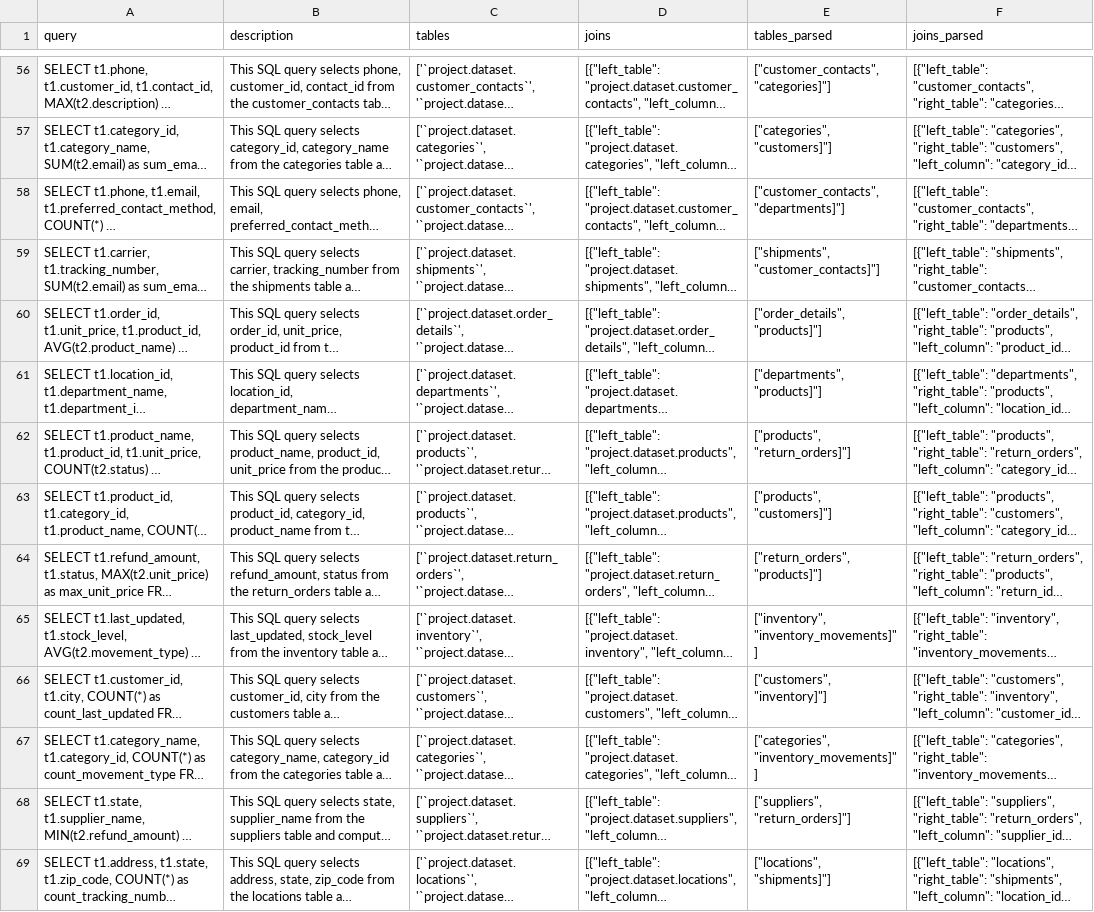
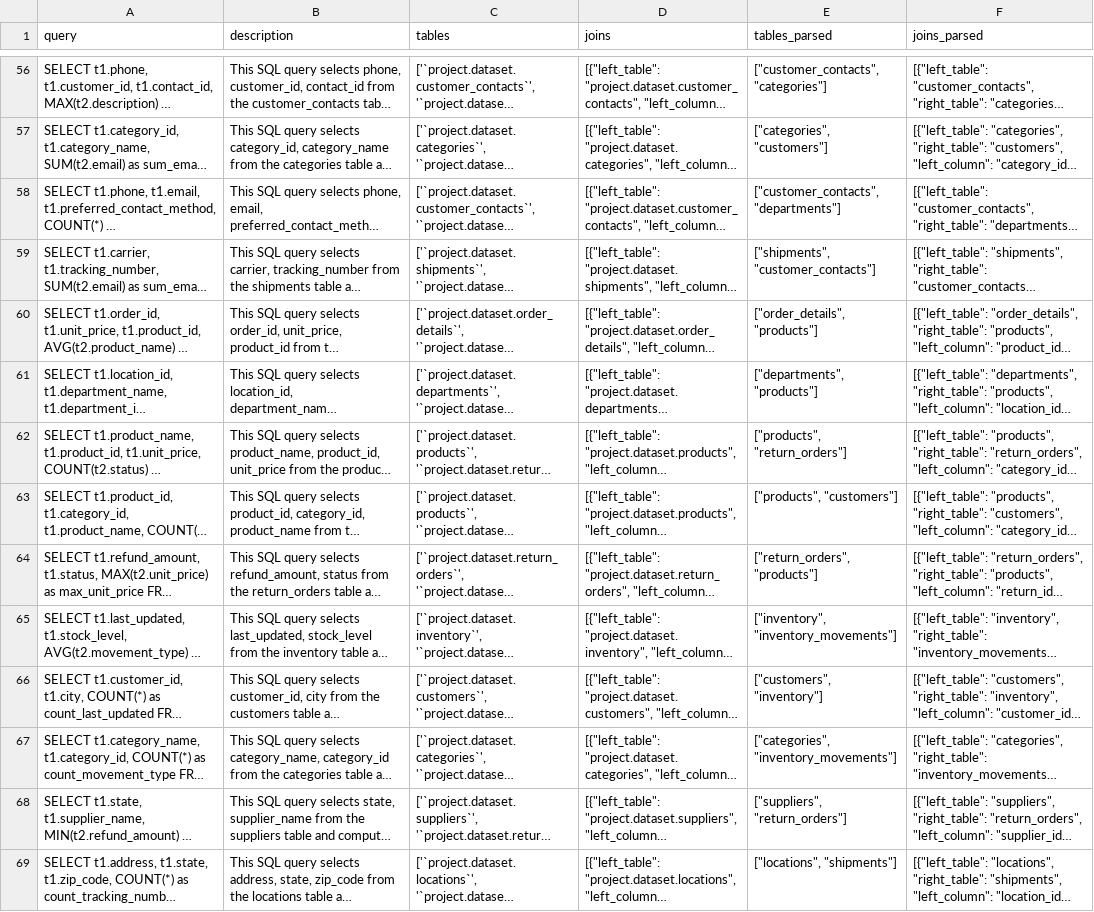
Before and after one commit to kmadhok/Sql_Rag_Demo, a CSV file: SQL_RAG/rag_app/enhanced_sample_queries.csv, drawn as a sheet; only a part is shown, gaps mark what is left out; long unchanged cells end in …; the diff covers the shown part only; the diff names each change by its address in the sheet, - before the commit and + after, or states it on an @@ line.

```diff
--- a/SQL_RAG/rag_app/enhanced_sample_queries.csv
+++ b/SQL_RAG/rag_app/enhanced_sample_queries.csv
-E56 (tables_parsed): ["customer_contacts", "categories]"]
+E56 (tables_parsed): ["customer_contacts", "categories"]
-E57 (tables_parsed): ["categories", "customers]"]
+E57 (tables_parsed): ["categories", "customers"]
-E58 (tables_parsed): ["customer_contacts", "departments]"]
+E58 (tables_parsed): ["customer_contacts", "departments"]
-E59 (tables_parsed): ["shipments", "customer_contacts]"]
+E59 (tables_parsed): ["shipments", "customer_contacts"]
-E60 (tables_parsed): ["order_details", "products]"]
+E60 (tables_parsed): ["order_details", "products"]
-E61 (tables_parsed): ["departments", "products]"]
+E61 (tables_parsed): ["departments", "products"]
-E62 (tables_parsed): ["products", "return_orders]"]
+E62 (tables_parsed): ["products", "return_orders"]
-E63 (tables_parsed): ["products", "customers]"]
+E63 (tables_parsed): ["products", "customers"]
-E64 (tables_parsed): ["return_orders", "products]"]
+E64 (tables_parsed): ["return_orders", "products"]
-E65 (tables_parsed): ["inventory", "inventory_movements]"]
+E65 (tables_parsed): ["inventory", "inventory_movements"]
-E66 (tables_parsed): ["customers", "inventory]"]
+E66 (tables_parsed): ["customers", "inventory"]
-E67 (tables_parsed): ["categories", "inventory_movements]"]
+E67 (tables_parsed): ["categories", "inventory_movements"]
-E68 (tables_parsed): ["suppliers", "return_orders]"]
+E68 (tables_parsed): ["suppliers", "return_orders"]
-E69 (tables_parsed): ["locations", "shipments]"]
+E69 (tables_parsed): ["locations", "shipments"]
```
Also changed, not shown: 86 edited cells elsewhere in this file, 3 other files.
